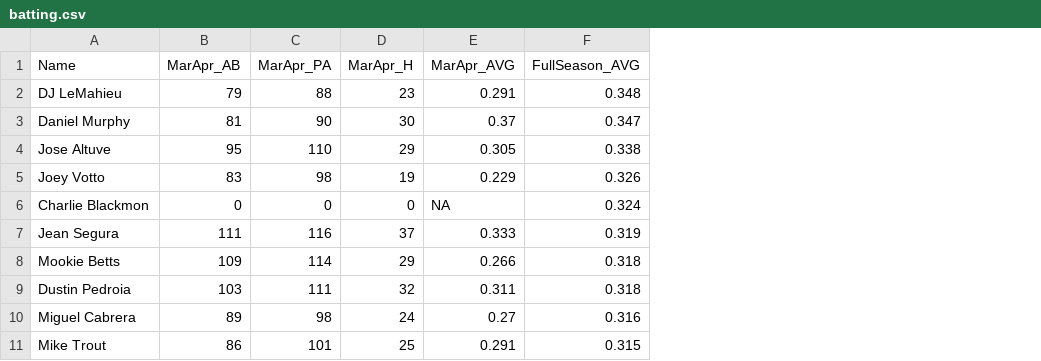
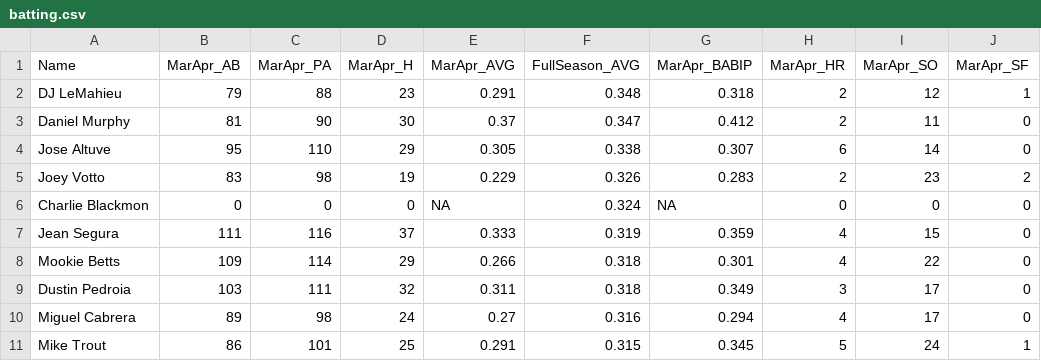
Before and after one commit to liberaliscomputing/phillies-baseball-questionnaire, a CSV file: data/batting.csv, drawn as a sheet; only a part is shown; the diff names each change by its address in the sheet, - before the commit and + after, or states it on an @@ line.

Commit message:
add BABIP, HR, SO, and SF

```diff
--- a/data/batting.csv
+++ b/data/batting.csv
+column G (MarApr_BABIP), rows 2-11: 0.318 | 0.412 | 0.307 | 0.283 | NA | 0.359 | 0.301 | 0.349 | 0.294 | 0.345
+column H (MarApr_HR), rows 2-11: 2 | 2 | 6 | 2 | 0 | 4 | 4 | 3 | 4 | 5
+column I (MarApr_SO), rows 2-11: 12 | 11 | 14 | 23 | 0 | 15 | 22 | 17 | 17 | 24
+column J (MarApr_SF), rows 2-11: 1 | 0 | 0 | 2 | 0 | 0 | 0 | 0 | 0 | 1
```
